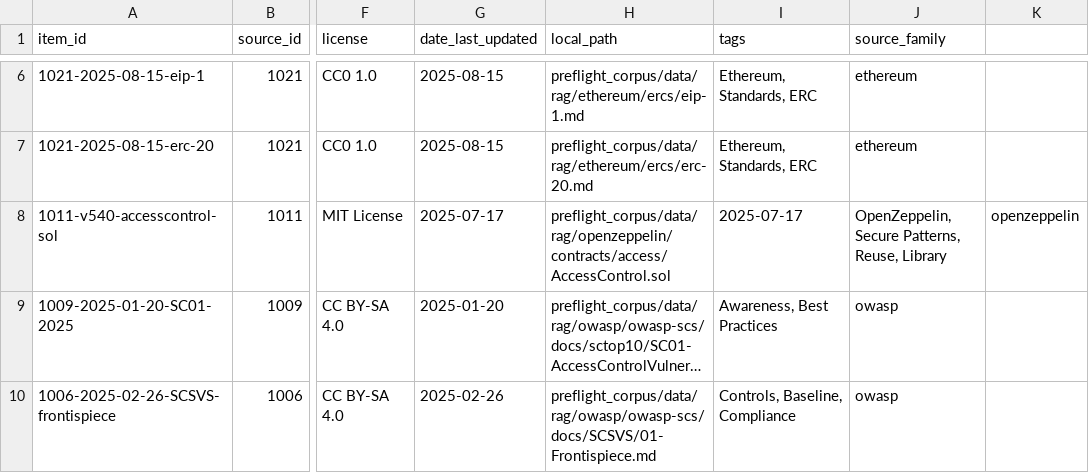
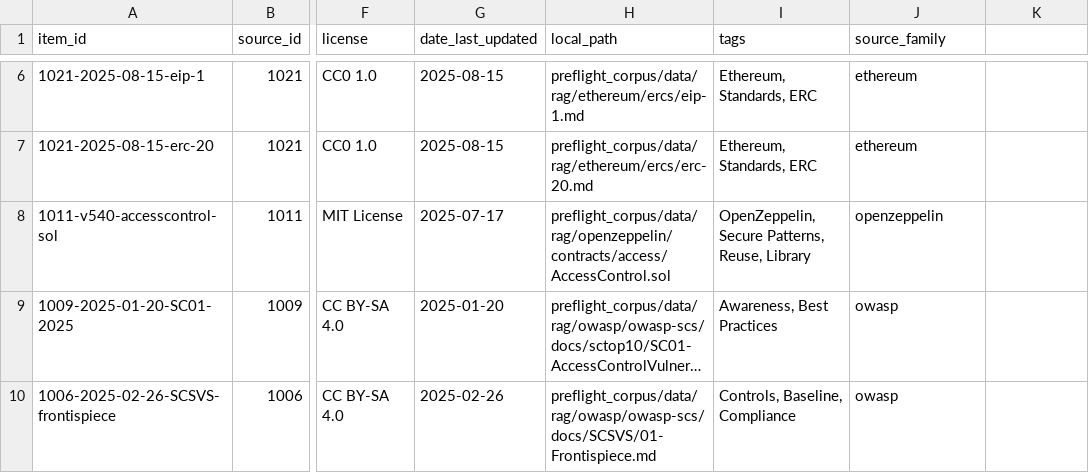
Before and after one commit to dawnkelly09/OpenAI_OpenModel, a CSV file: preflight_corpus/data/meta/catalog.csv, drawn as a sheet; only a part is shown, gaps mark what is left out; long unchanged cells end in …; the diff names each change by its address in the sheet, - before the commit and + after, or states it on an @@ line.

Commit message:
fix catalog entry

```diff
--- a/preflight_corpus/data/meta/catalog.csv
+++ b/preflight_corpus/data/meta/catalog.csv
-I8 (tags): 2025-07-17
+I8 (tags): OpenZeppelin, Secure Patterns, Reuse, Library
-J8 (source_family): OpenZeppelin, Secure Patterns, Reuse, Library
+J8 (source_family): openzeppelin
-K8: openzeppelin
+K8: (empty)
```
